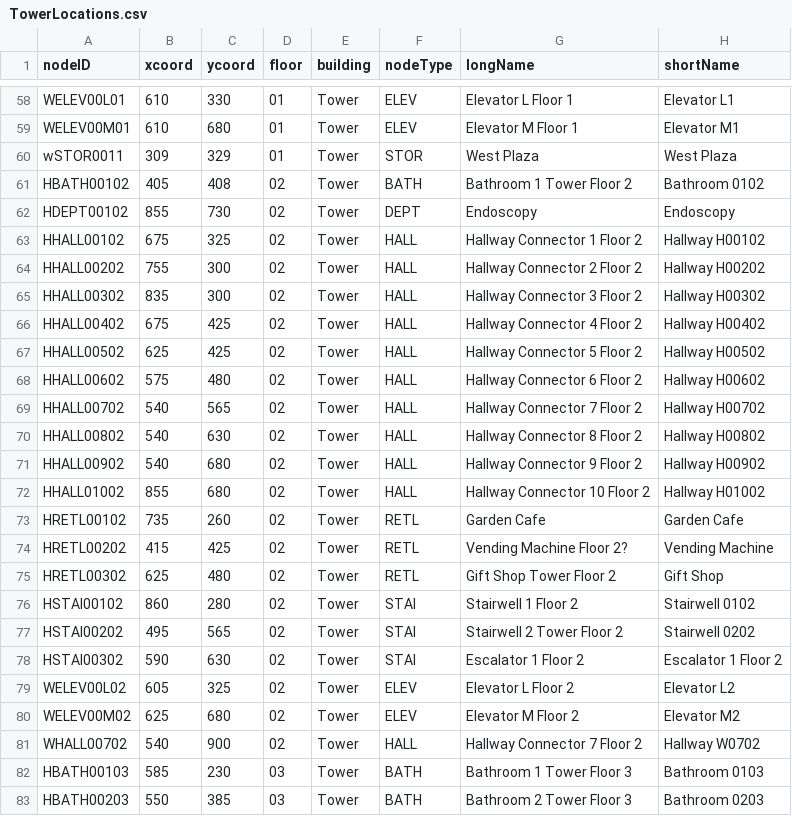
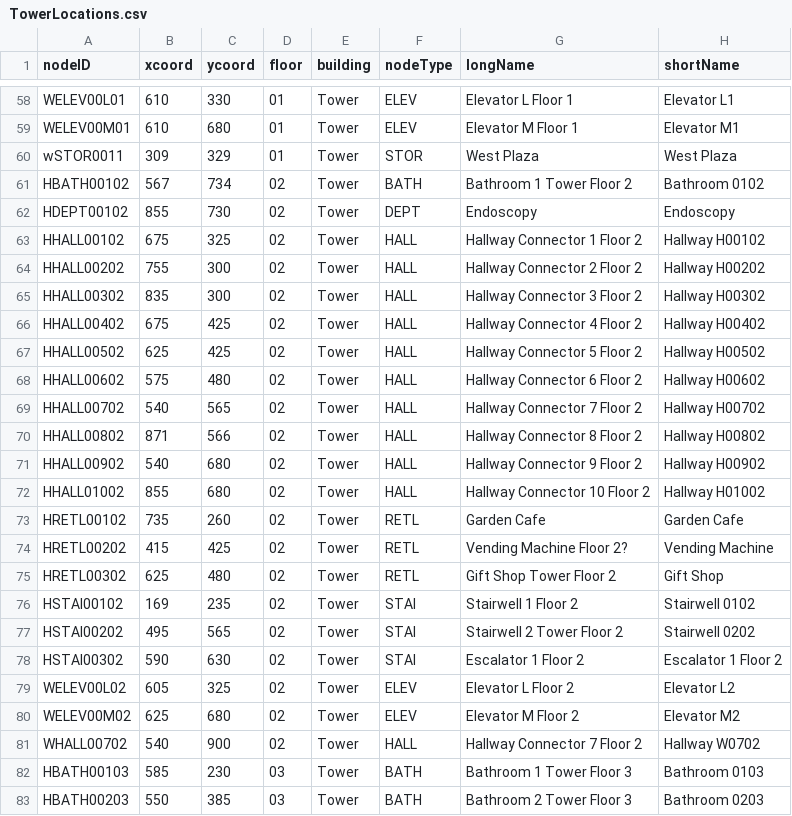
Before and after one commit to cscopetski/CS3733-D-Term-Team-W-Application, a CSV file: wApplication/CSVs/TowerLocations.csv, drawn as a sheet; only a part is shown, gaps mark what is left out.

```diff
--- a/wApplication/CSVs/TowerLocations.csv
+++ b/wApplication/CSVs/TowerLocations.csv
@@ -60,3 +60,3 @@ WELEV00M01,610,680,01,Tower,ELEV,Elevator M Floor 1,Elevator M1
 wSTOR0011,309,329,01,Tower,STOR,West Plaza,West Plaza
-HBATH00102,405,408,02,Tower,BATH,Bathroom 1 Tower Floor 2,Bathroom 0102
+HBATH00102,567,734,02,Tower,BATH,Bathroom 1 Tower Floor 2,Bathroom 0102
 HDEPT00102,855,730,02,Tower,DEPT,Endoscopy,Endoscopy
@@ -69,3 +69,3 @@ HHALL00602,575,480,02,Tower,HALL,Hallway Connector 6 Floor 2,Hallway H00602
 HHALL00702,540,565,02,Tower,HALL,Hallway Connector 7 Floor 2,Hallway H00702
-HHALL00802,540,630,02,Tower,HALL,Hallway Connector 8 Floor 2,Hallway H00802
+HHALL00802,871,566,02,Tower,HALL,Hallway Connector 8 Floor 2,Hallway H00802
 HHALL00902,540,680,02,Tower,HALL,Hallway Connector 9 Floor 2,Hallway H00902
@@ -75,3 +75,3 @@ HRETL00202,415,425,02,Tower,RETL,Vending Machine Floor 2?,Vending Machine
 HRETL00302,625,480,02,Tower,RETL,Gift Shop Tower Floor 2,Gift Shop
-HSTAI00102,860,280,02,Tower,STAI,Stairwell 1 Floor 2,Stairwell 0102
+HSTAI00102,169,235,02,Tower,STAI,Stairwell 1 Floor 2,Stairwell 0102
 HSTAI00202,495,565,02,Tower,STAI,Stairwell 2 Tower Floor 2,Stairwell 0202
```
Also changed, not shown: 2 other files.
